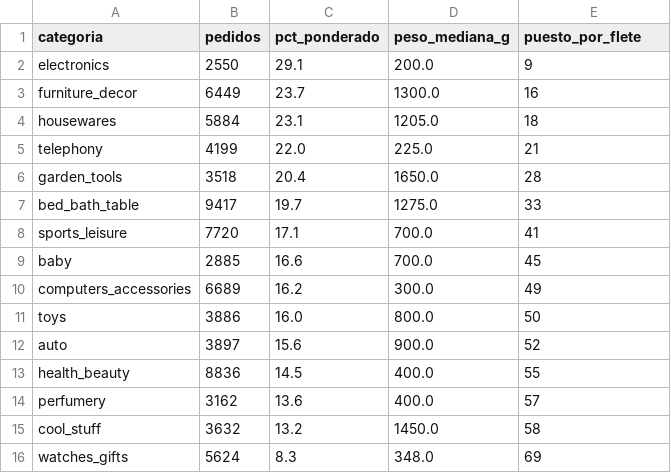
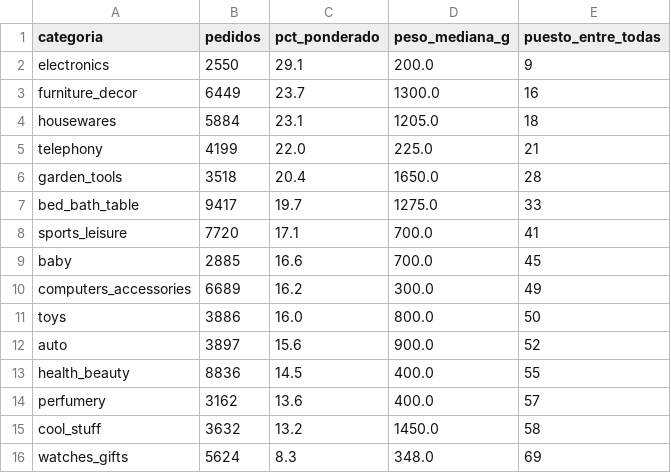
Before and after one commit to Dsergio909/olist-logistica-sql, a CSV file: salidas/r_flete_por_categoria.csv, drawn as a sheet.

```diff
--- a/salidas/r_flete_por_categoria.csv
+++ b/salidas/r_flete_por_categoria.csv
@@ -1,2 +1,2 @@
-categoria,pedidos,pct_ponderado,peso_mediana_g,puesto_por_flete
+categoria,pedidos,pct_ponderado,peso_mediana_g,puesto_entre_todas
 electronics,2550,29.1,200.0,9
```
Also changed, not shown: salidas/r_mes_a_mes.csv, 3 other files.
